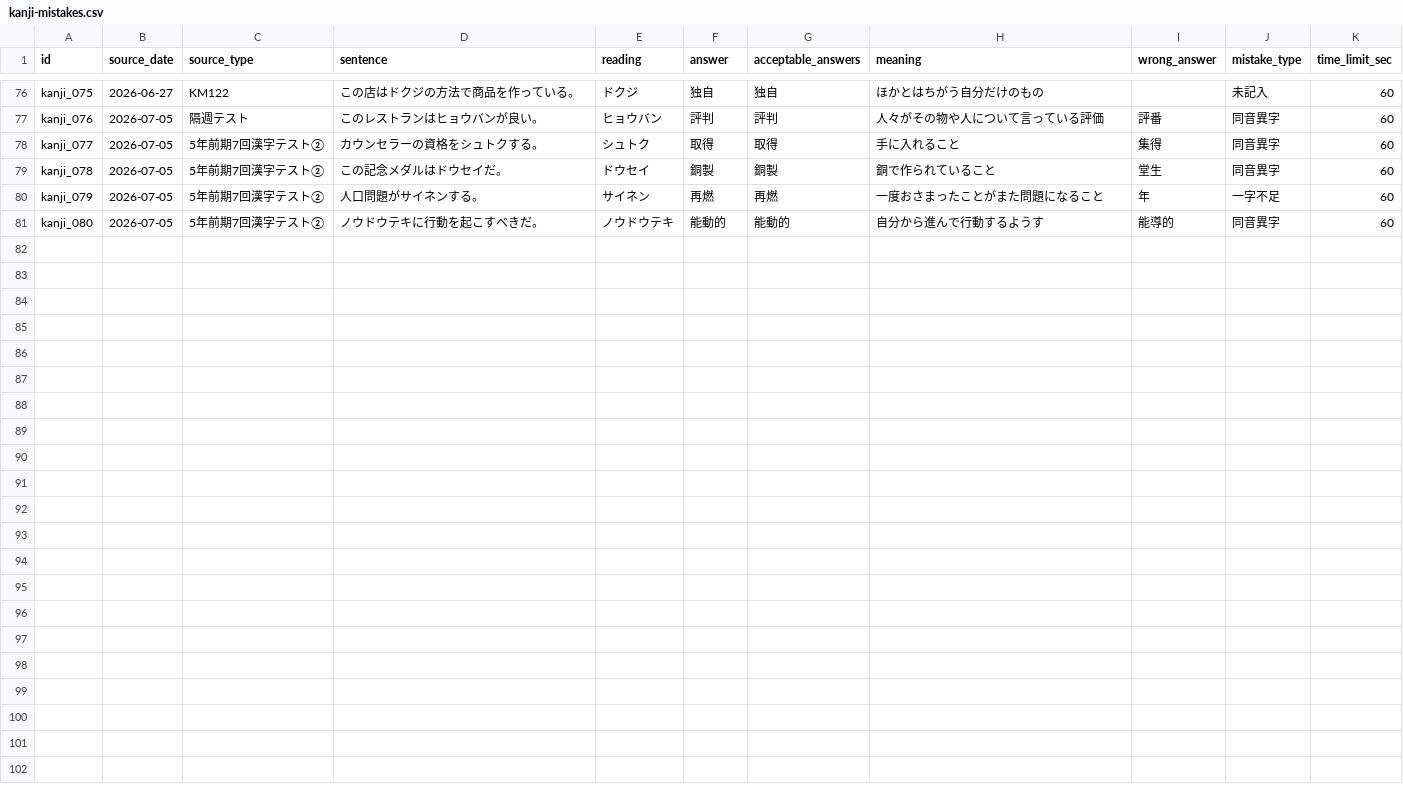
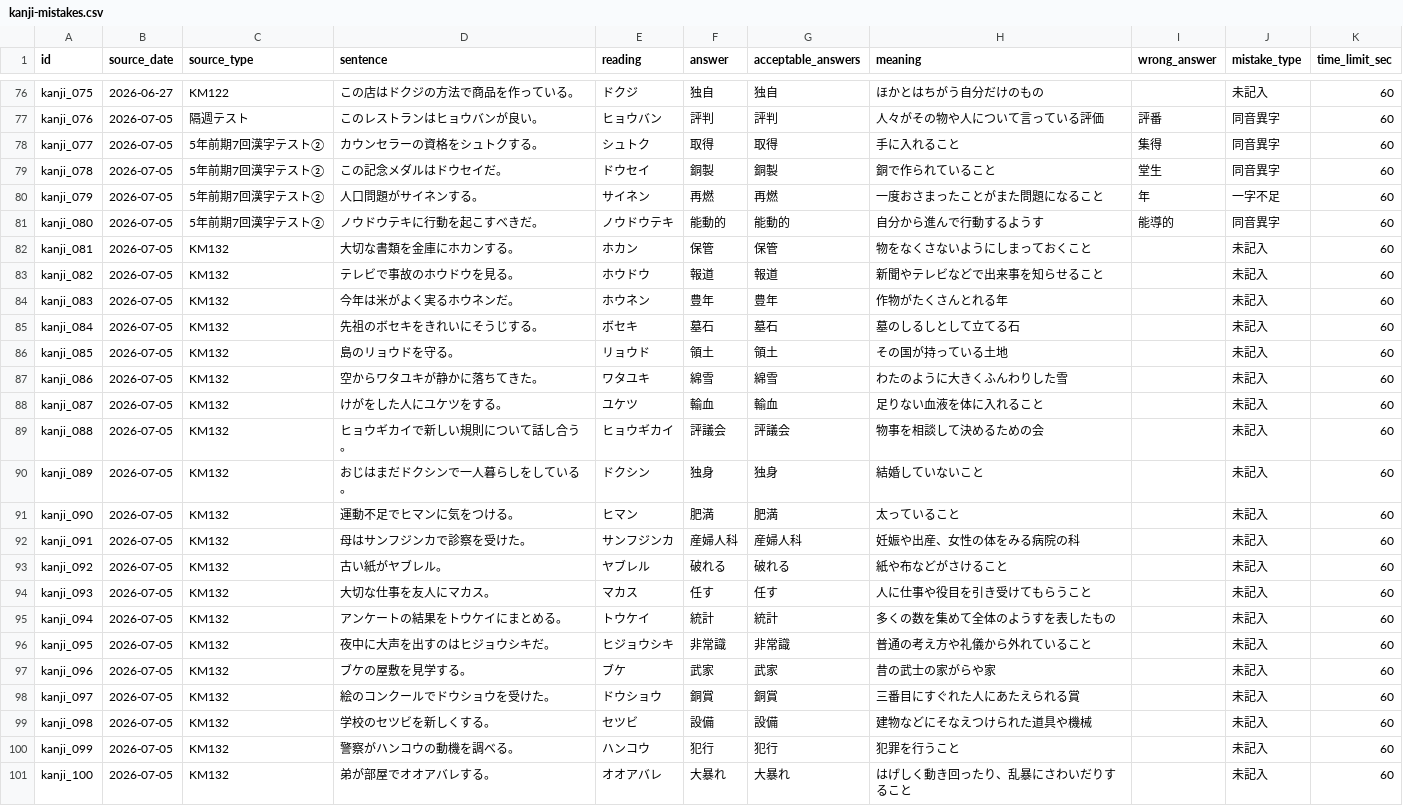
Before and after one commit to ur2cuter2/ur2cute, a CSV file: kanji-de-go/kanji-mistakes.csv, drawn as a sheet; only a part is shown, gaps mark what is left out; the diff names each change by its address in the sheet, - before the commit and + after, or states it on an @@ line.

Commit message:
Update kanji-mistakes.csv

```diff
--- a/kanji-de-go/kanji-mistakes.csv
+++ b/kanji-de-go/kanji-mistakes.csv
+row 82: kanji_081 | 2026-07-05 | KM132 | 大切な書類を金庫にホカンする。 | ホカン | 保管 | 保管 | 物をなくさないようにしまっておくこと |  | 未記入 | 60
+row 83: kanji_082 | 2026-07-05 | KM132 | テレビで事故のホウドウを見る。 | ホウドウ | 報道 | 報道 | 新聞やテレビなどで出来事を知らせること |  | 未記入 | 60
+row 84: kanji_083 | 2026-07-05 | KM132 | 今年は米がよく実るホウネンだ。 | ホウネン | 豊年 | 豊年 | 作物がたくさんとれる年 |  | 未記入 | 60
+row 85: kanji_084 | 2026-07-05 | KM132 | 先祖のボセキをきれいにそうじする。 | ボセキ | 墓石 | 墓石 | 墓のしるしとして立てる石 |  | 未記入 | 60
+row 86: kanji_085 | 2026-07-05 | KM132 | 島のリョウドを守る。 | リョウド | 領土 | 領土 | その国が持っている土地 |  | 未記入 | 60
+row 87: kanji_086 | 2026-07-05 | KM132 | 空からワタユキが静かに落ちてきた。 | ワタユキ | 綿雪 | 綿雪 | わたのように大きくふんわりした雪 |  | 未記入 | 60
+row 88: kanji_087 | 2026-07-05 | KM132 | けがをした人にユケツをする。 | ユケツ | 輸血 | 輸血 | 足りない血液を体に入れること |  | 未記入 | 60
+row 89: kanji_088 | 2026-07-05 | KM132 | ヒョウギカイで新しい規則について話し合う。 | ヒョウギカイ | 評議会 | 評議会 | 物事を相談して決めるための会 |  | 未記入 | 60
+row 90: kanji_089 | 2026-07-05 | KM132 | おじはまだドクシンで一人暮らしをしている。 | ドクシン | 独身 | 独身 | 結婚していないこと |  | 未記入 | 60
+row 91: kanji_090 | 2026-07-05 | KM132 | 運動不足でヒマンに気をつける。 | ヒマン | 肥満 | 肥満 | 太っていること |  | 未記入 | 60
+row 92: kanji_091 | 2026-07-05 | KM132 | 母はサンフジンカで診察を受けた。 | サンフジンカ | 産婦人科 | 産婦人科 | 妊娠や出産、女性の体をみる病院の科 |  | 未記入 | 60
+row 93: kanji_092 | 2026-07-05 | KM132 | 古い紙がヤブレル。 | ヤブレル | 破れる | 破れる | 紙や布などがさけること |  | 未記入 | 60
+row 94: kanji_093 | 2026-07-05 | KM132 | 大切な仕事を友人にマカス。 | マカス | 任す | 任す | 人に仕事や役目を引き受けてもらうこと |  | 未記入 | 60
+row 95: kanji_094 | 2026-07-05 | KM132 | アンケートの結果をトウケイにまとめる。 | トウケイ | 統計 | 統計 | 多くの数を集めて全体のようすを表したもの |  | 未記入 | 60
+row 96: kanji_095 | 2026-07-05 | KM132 | 夜中に大声を出すのはヒジョウシキだ。 | ヒジョウシキ | 非常識 | 非常識 | 普通の考え方や礼儀から外れていること |  | 未記入 | 60
+row 97: kanji_096 | 2026-07-05 | KM132 | ブケの屋敷を見学する。 | ブケ | 武家 | 武家 | 昔の武士の家がらや家 |  | 未記入 | 60
+row 98: kanji_097 | 2026-07-05 | KM132 | 絵のコンクールでドウショウを受けた。 | ドウショウ | 銅賞 | 銅賞 | 三番目にすぐれた人にあたえられる賞 |  | 未記入 | 60
+row 99: kanji_098 | 2026-07-05 | KM132 | 学校のセツビを新しくする。 | セツビ | 設備 | 設備 | 建物などにそなえつけられた道具や機械 |  | 未記入 | 60
+row 100: kanji_099 | 2026-07-05 | KM132 | 警察がハンコウの動機を調べる。 | ハンコウ | 犯行 | 犯行 | 犯罪を行うこと |  | 未記入 | 60
+row 101: kanji_100 | 2026-07-05 | KM132 | 弟が部屋でオオアバレする。 | オオアバレ | 大暴れ | 大暴れ | はげしく動き回ったり、乱暴にさわいだりすること |  | 未記入 | 60
```
